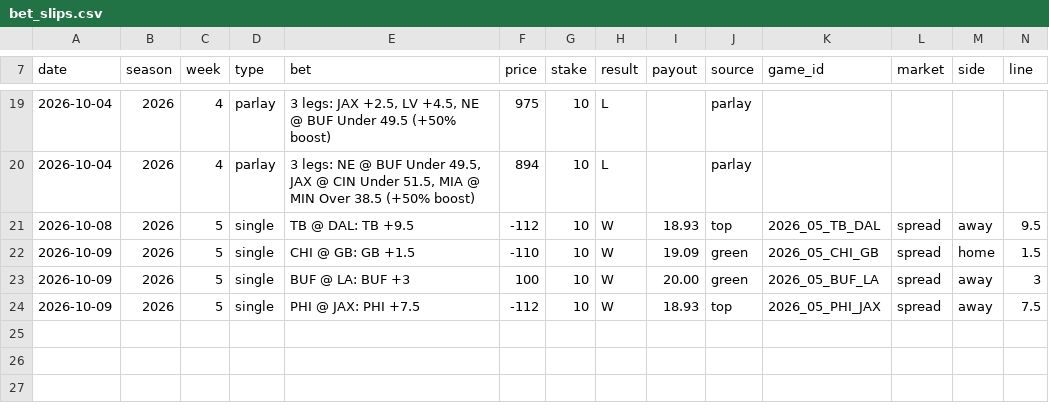
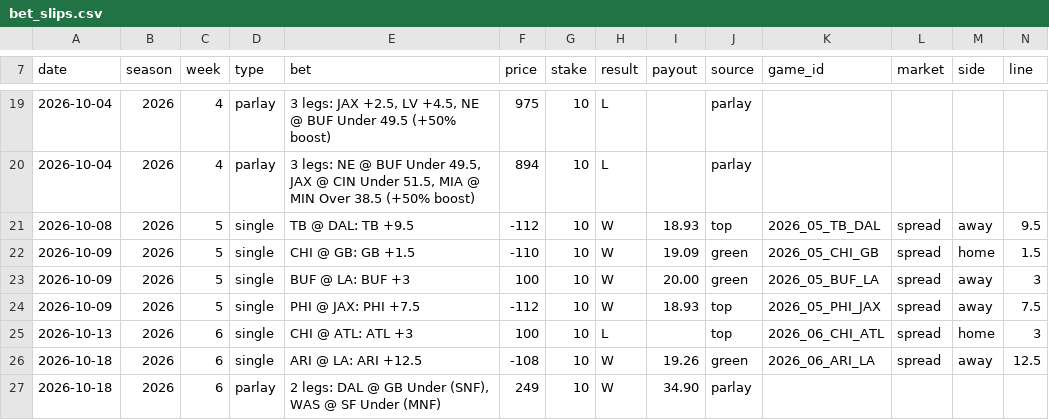
Before and after one commit to jferaz23/nfl-line-model, a CSV file: overrides/bet_slips.csv, drawn as a sheet; only a part is shown, gaps mark what is left out; the diff names each change by its address in the sheet, - before the commit and + after, or states it on an @@ line.

```diff
--- a/overrides/bet_slips.csv
+++ b/overrides/bet_slips.csv
+row 25: 2026-10-13 | 2026 | 6 | single | CHI @ ATL: ATL +3 | 100 | 10 | L |  | top | 2026_06_CHI_ATL | spread | home | 3
+row 26: 2026-10-18 | 2026 | 6 | single | ARI @ LA: ARI +12.5 | -108 | 10 | W | 19.26 | green | 2026_06_ARI_LA | spread | away | 12.5
+row 27: 2026-10-18 | 2026 | 6 | parlay | 2 legs: DAL @ GB Under (SNF), WAS @ SF Under (MNF) | 249 | 10 | W | 34.90 | parlay
```
Also changed, not shown: 2 other files.
